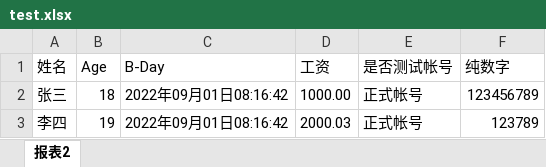
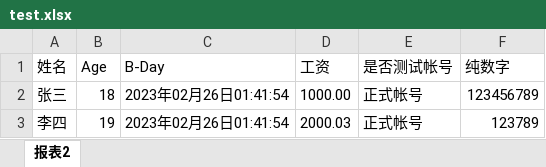
Before and after one commit to sunbankio/calix, an Excel workbook: test.xlsx, sheet 报表2, drawn as a sheet; values as stored, in another font and other column widths than the file's, no borders; the diff names each change by its address in the sheet, - before the commit and + after, or states it on an @@ line.

```diff
--- a/test.xlsx (sheet 报表2)
+++ b/test.xlsx (sheet 报表2)
-C2:C3 (B-Day): 2022年09月01日08:16:42
+C2:C3 (B-Day): 2023年02月26日01:41:54
```
Also changed, not shown: 6 other files.
